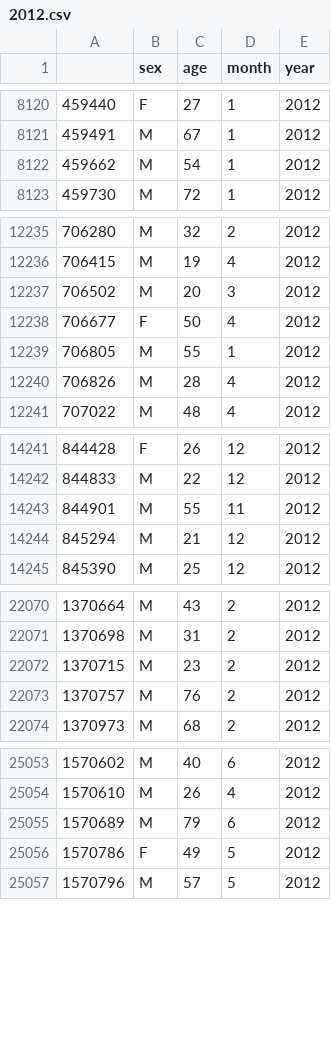
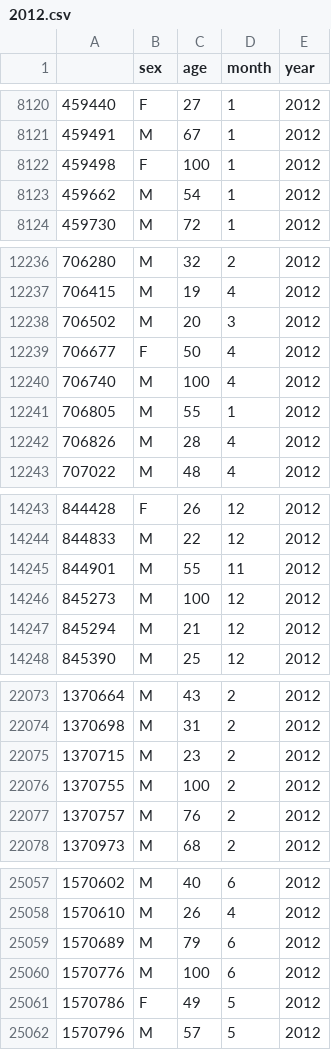
Before and after one commit to basilhalperin/school_suicide, a CSV file: cleaned_data/2012.csv, drawn as a sheet; only a part is shown, gaps mark what is left out; the diff covers the shown part only; the diff names each change by its address in the sheet, - before the commit and + after, or states it on an @@ line.

```diff
--- a/cleaned_data/2012.csv
+++ b/cleaned_data/2012.csv
+row 8122: 459498 | F | 100 | 1 | 2012
+row 12240: 706740 | M | 100 | 4 | 2012
+row 14246: 845273 | M | 100 | 12 | 2012
+row 22076: 1370755 | M | 100 | 2 | 2012
+row 25060: 1570776 | M | 100 | 6 | 2012
```
Also changed, not shown: 1 added row elsewhere in this file, cleaned_data/2011.csv, cleaned_data/2014.csv, 25 other files.
